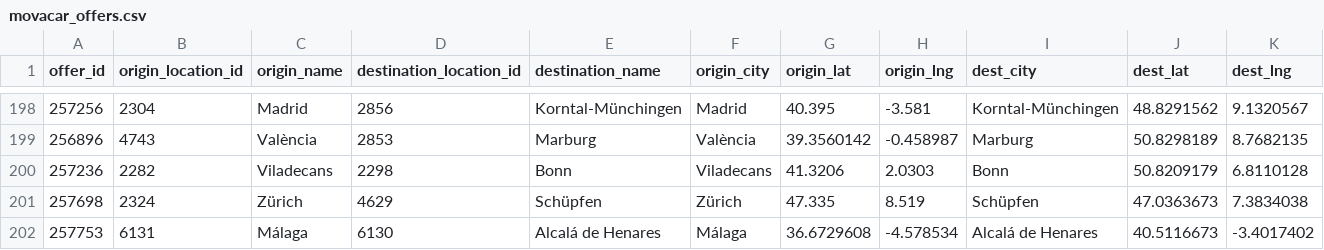
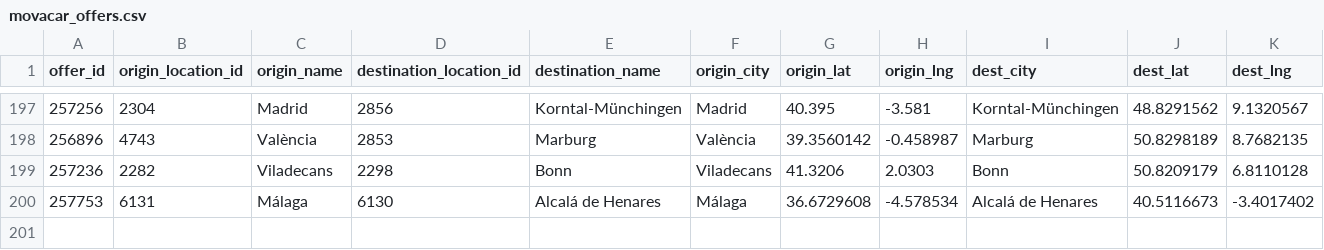
Before and after one commit to zbtwzwht8z-cloud/eurokaefer, a CSV file: data/movacar_offers.csv, drawn as a sheet; only a part is shown, gaps mark what is left out; removed rows and columns are numbered as before the commit, all else as after; rows hold the shown columns only; the diff covers the shown part only; the diff names each change by its address in the sheet, - before the commit and + after, or states it on an @@ line.

```diff
--- a/data/movacar_offers.csv
+++ b/data/movacar_offers.csv
-row 201: 257698 | 2324 | Zürich | 4629 | Schüpfen | Zürich | 47.335 | 8.519 | Schüpfen | 47.0363673 | 7.3834038
```
Also changed, not shown: 2 added rows and 3 removed rows elsewhere in this file, 1 other file.
